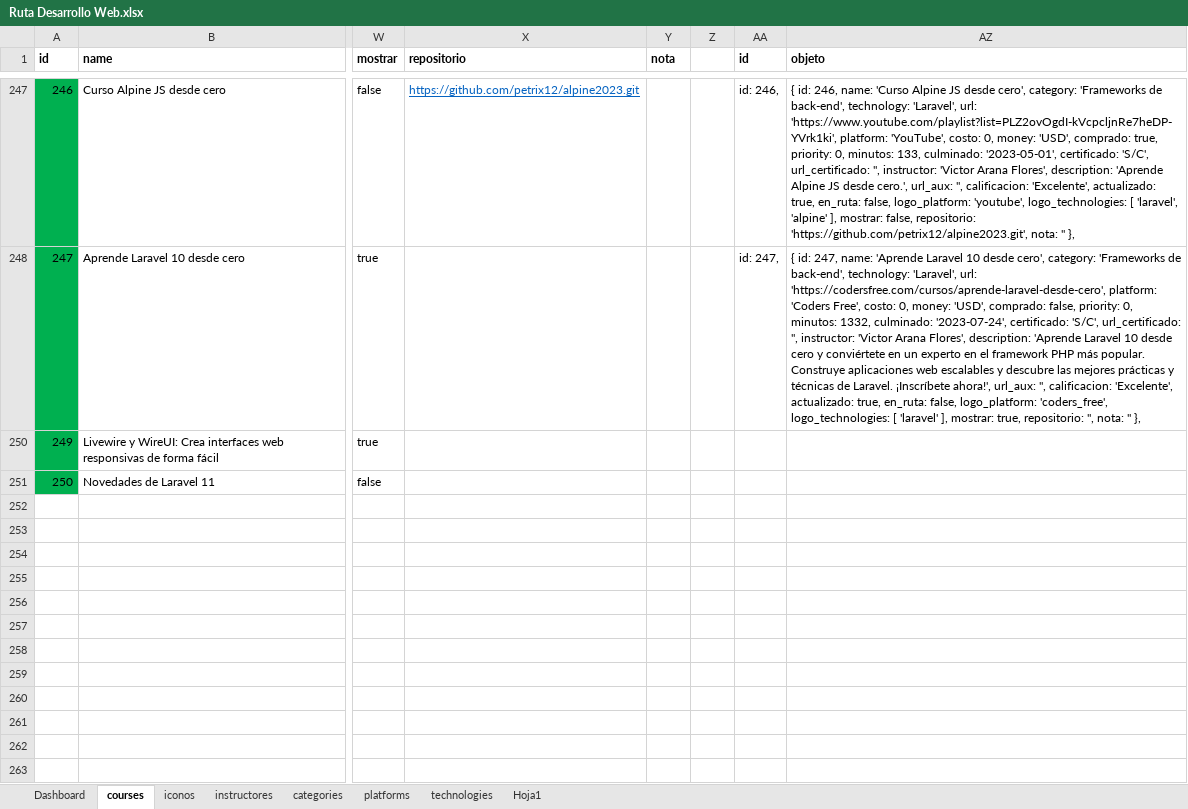
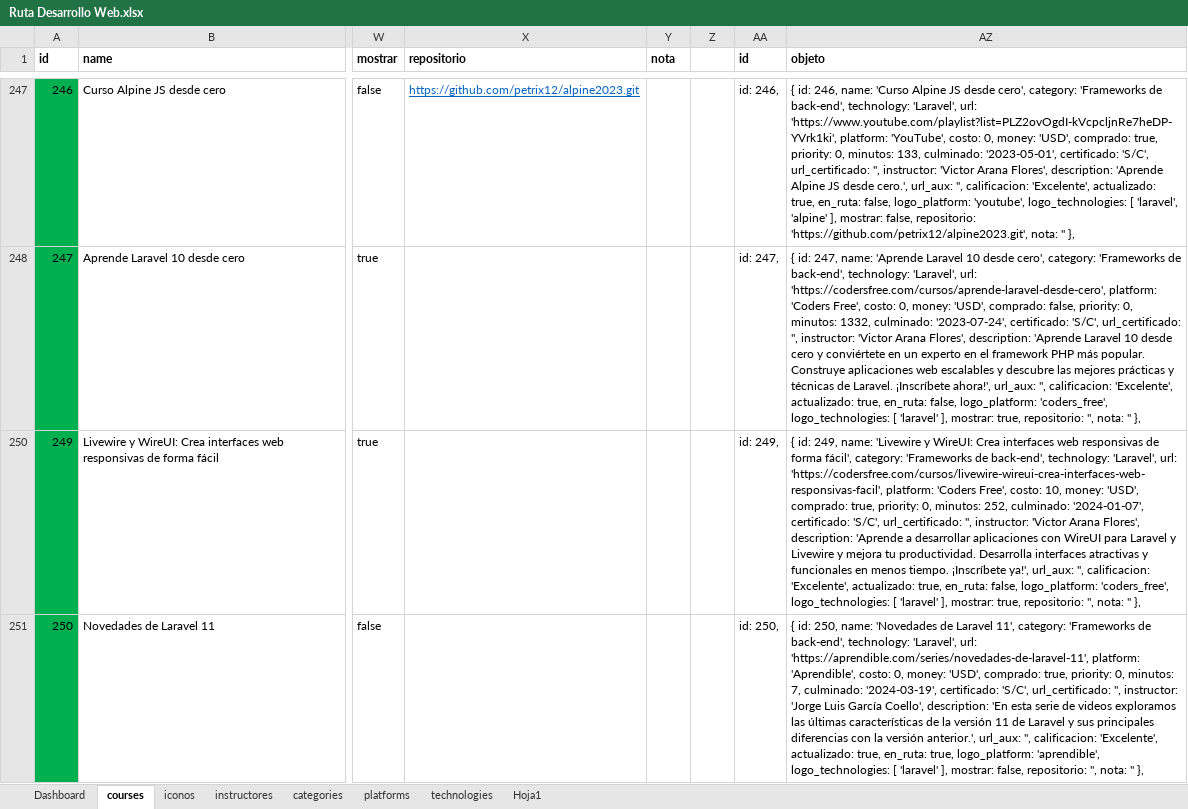
Before and after one commit to petrix12/cvpetrix2022, an Excel workbook: 00soportes/Ruta Desarrollo Web.xlsx, sheet courses, drawn as a sheet; only a part is shown, gaps mark what is left out; values as stored, in another font and other column widths than the file's, no borders; conditional formats and table styles not drawn; the diff covers the shown part only; the diff names each change by its address in the sheet, - before the commit and + after, or states it on an @@ line.

```diff
--- a/00soportes/Ruta Desarrollo Web.xlsx (sheet courses)
+++ b/00soportes/Ruta Desarrollo Web.xlsx (sheet courses)
-AA250 (id): (empty)
+AA250 (id): id: 249,
-AZ250 (objeto): (empty)
+AZ250 (objeto): { id: 249, name: 'Livewire y WireUI: Crea interfaces web responsivas de forma fácil', category: 'Frameworks de back-end', technology: 'Laravel', url: 'https://codersfree.com/cursos/livewire-wireui-crea-interfaces-web-responsivas-facil', platform: 'Coders Free', costo: 10, money: 'USD', comprado: true, priority: 0, minutos: 252, culminado: '2024-01-07', certificado: 'S/C', url_certificado: '', instructor: 'Victor Arana Flores', description: 'Aprende a desarrollar aplicaciones con WireUI para Laravel y Livewire y mejora tu productividad. Desarrolla interfaces atractivas y funcionales en menos tiempo. ¡Inscríbete ya!', url_aux: '', calificacion: 'Excelente', actualizado: true, en_ruta: false, logo_platform: 'coders_free', logo_technologies: [ 'laravel' ], mostrar: true, repositorio: '', nota: '' },
-AA251 (id): (empty)
+AA251 (id): id: 250,
-AZ251 (objeto): (empty)
+AZ251 (objeto): { id: 250, name: 'Novedades de Laravel 11', category: 'Frameworks de back-end', technology: 'Laravel', url: 'https://aprendible.com/series/novedades-de-laravel-11', platform: 'Aprendible', costo: 0, money: 'USD', comprado: true, priority: 0, minutos: 7, culminado: '2024-03-19', certificado: 'S/C', url_certificado: '', instructor: 'Jorge Luis García Coello', description: 'En esta serie de videos exploramos las últimas características de la versión 11 de Laravel y sus principales diferencias con la versión anterior.', url_aux: '', calificacion: 'Excelente', actualizado: true, en_ruta: true, logo_platform: 'aprendible', logo_technologies: [ 'laravel' ], mostrar: false, repositorio: '', nota: '' },
```
Also changed, not shown: 1 added row elsewhere in this sheet, sheet platforms, sheet Dashboard, sheet instructores, hidden cells, 00soportes/Tiempos.xlsx, 5 other files.
